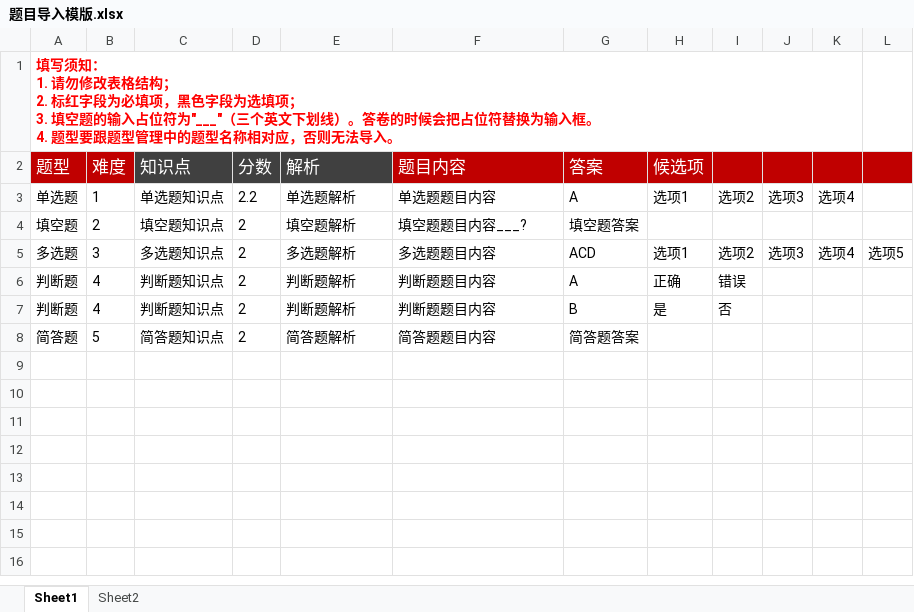
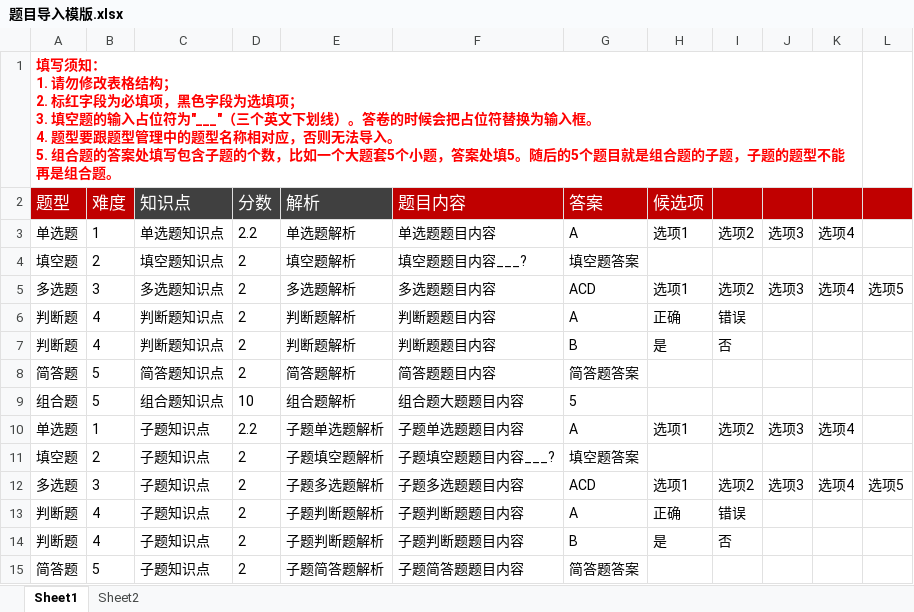
Before and after one commit to xblms/xblms.exam, an Excel workbook: src/XBLMS.Web/wwwroot/sitefiles/assets/uploadtemplates/题目导入模版.xlsx, sheet Sheet1, drawn as a sheet; values as stored, in another font and other column widths than the file's, no borders; ↵ is a line break in a cell; the diff names each change by its address in the sheet, - before the commit and + after, or states it on an @@ line.

```diff
--- a/src/XBLMS.Web/wwwroot/sitefiles/assets/uploadtemplates/题目导入模版.xlsx (sheet Sheet1)
+++ b/src/XBLMS.Web/wwwroot/sitefiles/assets/uploadtemplates/题目导入模版.xlsx (sheet Sheet1)
-A1 (题型): …法导入。
+A1 (题型): …法导入。 ↵ 5. 组合题的答案处填写包含子题的个数，比如一个大题套5个小题，答案处填5。随后的5个题目就是组合题的子题，子题的题型不能再是组合题。
+row 9: 组合题 | 5 | 组合题知识点 | 10 | 组合题解析 | 组合题大题题目内容 | 5
+row 10: 单选题 | 1 | 子题知识点 | 2.2 | 子题单选题解析 | 子题单选题题目内容 | A | 选项1 | 选项2 | 选项3 | 选项4
+row 11: 填空题 | 2 | 子题知识点 | 2 | 子题填空题解析 | 子题填空题题目内容___? | 填空题答案
+row 12: 多选题 | 3 | 子题知识点 | 2 | 子题多选题解析 | 子题多选题题目内容 | ACD | 选项1 | 选项2 | 选项3 | 选项4 | 选项5
+row 13: 判断题 | 4 | 子题知识点 | 2 | 子题判断题解析 | 子题判断题题目内容 | A | 正确 | 错误
+row 14: 判断题 | 4 | 子题知识点 | 2 | 子题判断题解析 | 子题判断题题目内容 | B | 是 | 否
+row 15: 简答题 | 5 | 子题知识点 | 2 | 子题简答题解析 | 子题简答题题目内容 | 简答题答案
```
Also changed, not shown: 56 other files.
